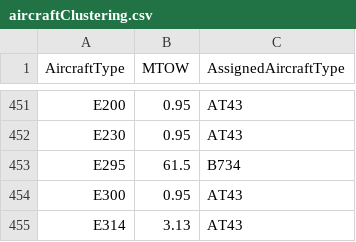
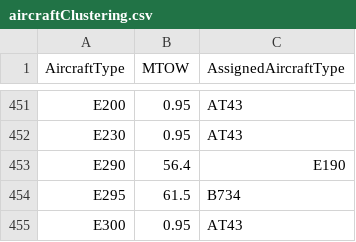
Before and after one commit to andygaspar/CostModels, a CSV file: CostPackage/Cluster/aircraftClustering.csv, drawn as a sheet; only a part is shown, gaps mark what is left out; the shorter side is filled out with more unchanged rows.

Commit message:
add some aircraft types

```diff
--- a/CostPackage/Cluster/aircraftClustering.csv
+++ b/CostPackage/Cluster/aircraftClustering.csv
@@ -452,2 +452,3 @@ E200,0.95,AT43
 E230,0.95,AT43
+E290,56.4,E190
 E295,61.5,B734
```
